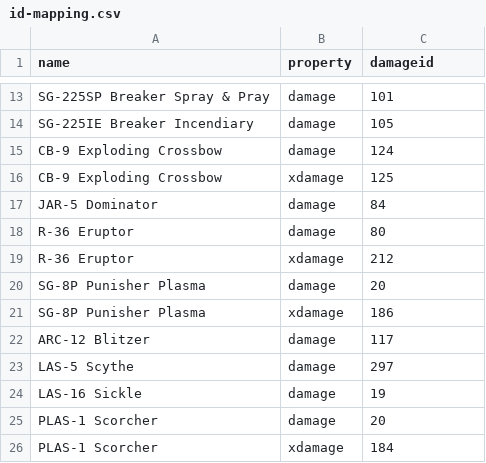
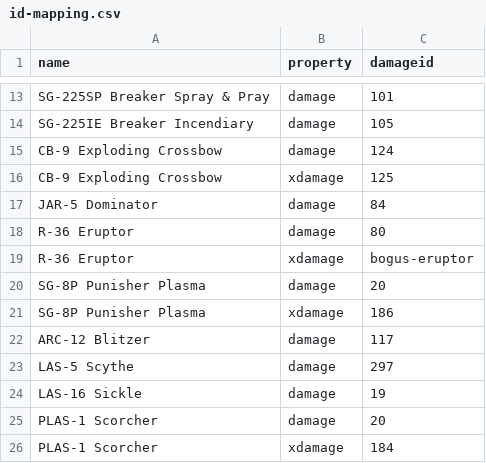
Before and after one commit to zeddidragon/helldivers-calc, a CSV file: data/id-mapping.csv, drawn as a sheet; only a part is shown, gaps mark what is left out.

Commit message:
eruptor change

```diff
--- a/data/id-mapping.csv
+++ b/data/id-mapping.csv
@@ -18,3 +18,3 @@ JAR-5 Dominator,damage,84
 R-36 Eruptor,damage,80
-R-36 Eruptor,xdamage,212
+R-36 Eruptor,xdamage,bogus-eruptor
 SG-8P Punisher Plasma,damage,20
```
Also changed, not shown: 5 other files.
